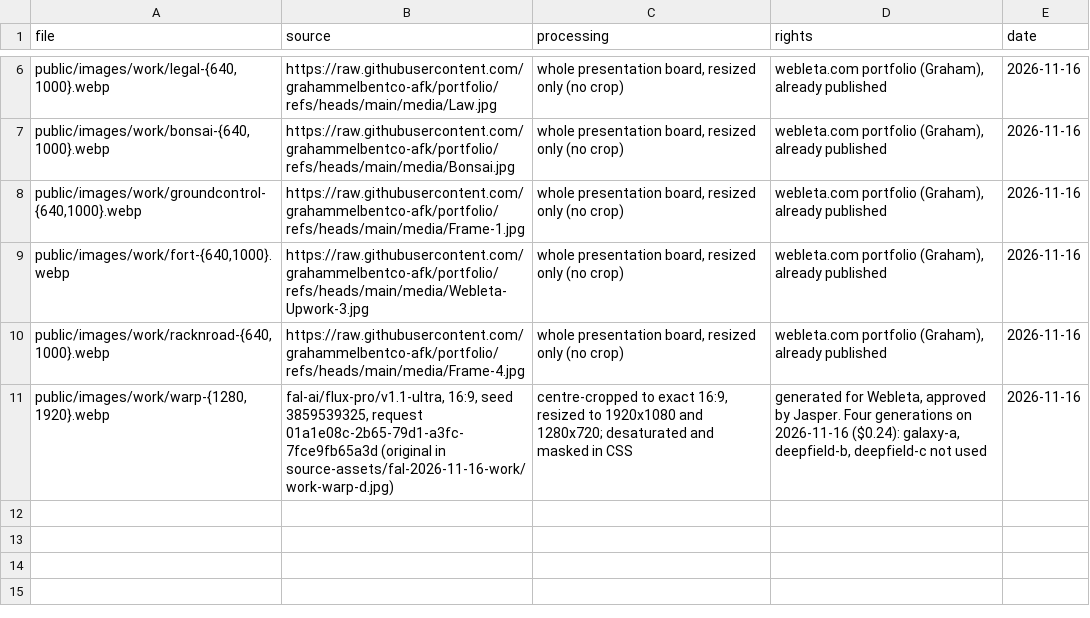
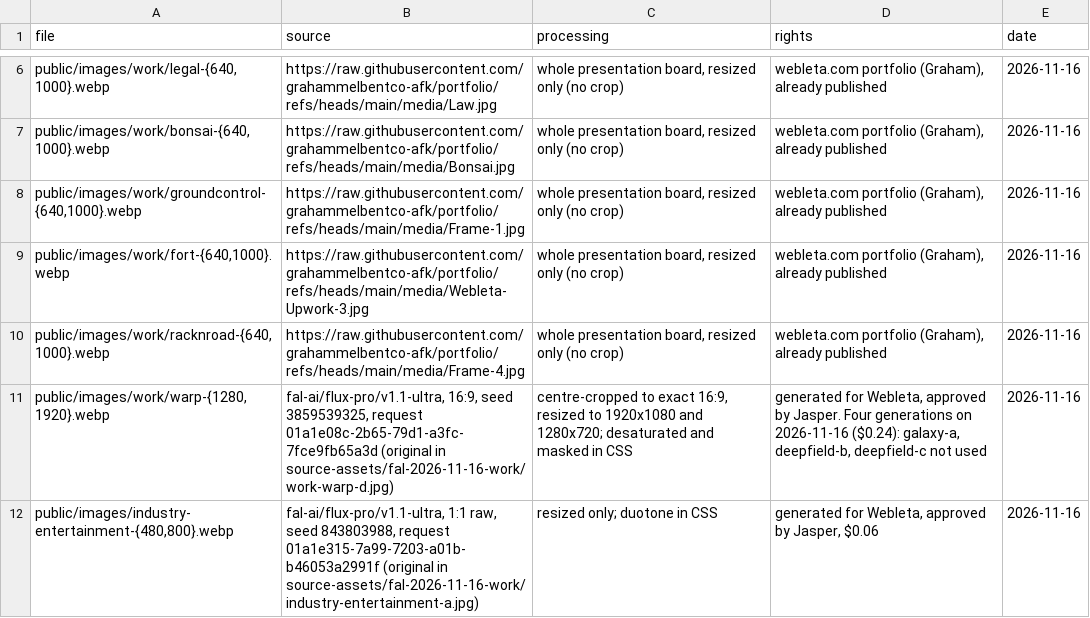
Before and after one commit to grahammelbentco-afk/portfolio, a CSV file: manifest-2026-11-16-work.csv, drawn as a sheet; only a part is shown, gaps mark what is left out; the diff names each change by its address in the sheet, - before the commit and + after, or states it on an @@ line.

```diff
--- a/manifest-2026-11-16-work.csv
+++ b/manifest-2026-11-16-work.csv
+row 12: public/images/industry-entertainment-{480,800}.webp | fal-ai/flux-pro/v1.1-ultra, 1:1 raw, seed 843803988, request 01a1e315-7a99-7203-a01b-b46053a2991f (original in source-assets/fal-2026-11-16-work/industry-entertainment-a.jpg) | resized only; duotone in CSS | generated for Webleta, approved by Jasper, $0.06 | 2026-11-16
```
Also changed, not shown: 10 other files.
